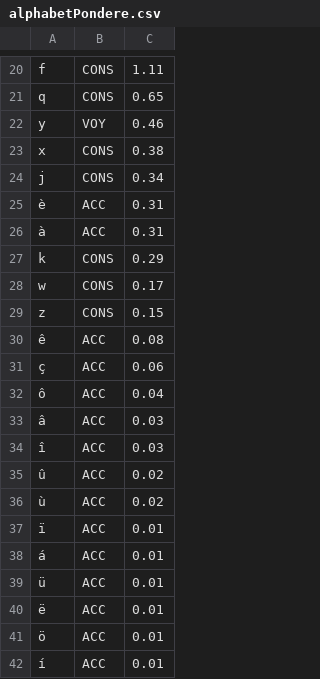
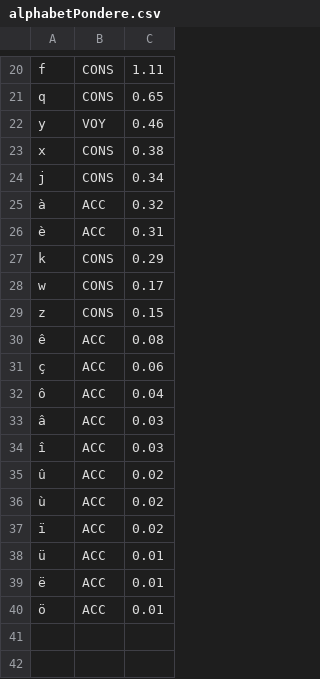
Before and after one commit to Dicotomix/DicotomixSrv, a CSV file: alphabetPondere.csv, drawn as a sheet; only a part is shown, gaps mark what is left out.

```diff
--- a/alphabetPondere.csv
+++ b/alphabetPondere.csv
@@ -24,4 +24,4 @@ x;CONS;0.38
 j;CONS;0.34
+à;ACC;0.32
 è;ACC;0.31
-à;ACC;0.31
 k;CONS;0.29
@@ -36,4 +36,3 @@ z;CONS;0.15
 ù;ACC;0.02
-ï;ACC;0.01
-á;ACC;0.01
+ï;ACC;0.02
 ü;ACC;0.01
@@ -41,2 +40 @@ z;CONS;0.15
 ö;ACC;0.01
-í;ACC;0.01
```
Also changed, not shown: 1 other file.
